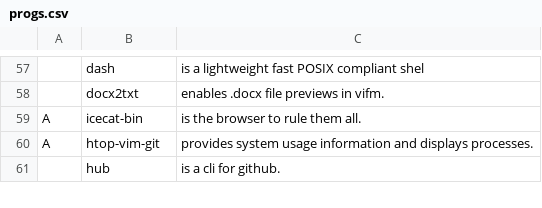
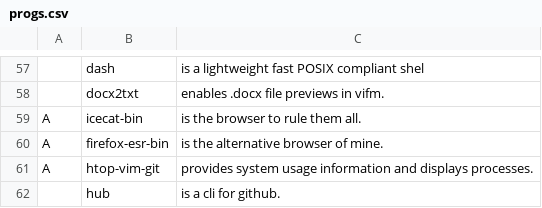
Before and after one commit to tiyn/larbs, a CSV file: resources/progs.csv, drawn as a sheet; only a part is shown, gaps mark what is left out; the diff names each change by its address in the sheet, - before the commit and + after, or states it on an @@ line.

Commit message:
adding firefox esr

```diff
--- a/resources/progs.csv
+++ b/resources/progs.csv
+row 60: A | firefox-esr-bin | is the alternative browser of mine.
```
